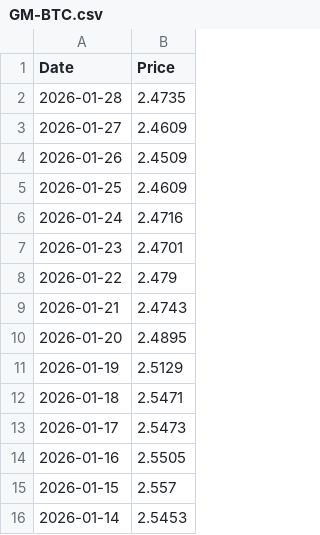
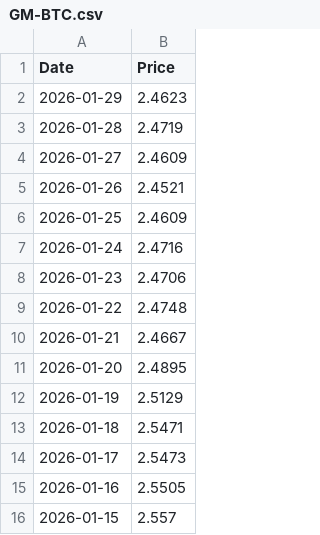
Before and after one commit to T1m-V/stockdata, a CSV file: data/prices/GM-BTC.csv, drawn as a sheet; only a part is shown; the shorter side is filled out with more unchanged rows.

```diff
--- a/data/prices/GM-BTC.csv
+++ b/data/prices/GM-BTC.csv
@@ -1,10 +1,11 @@
 Date,Price
-2026-01-28,2.4735
+2026-01-29,2.4623
+2026-01-28,2.4719
 2026-01-27,2.4609
-2026-01-26,2.4509
+2026-01-26,2.4521
 2026-01-25,2.4609
 2026-01-24,2.4716
-2026-01-23,2.4701
-2026-01-22,2.479
-2026-01-21,2.4743
+2026-01-23,2.4706
+2026-01-22,2.4748
+2026-01-21,2.4667
 2026-01-20,2.4895
```
Also changed, not shown: data/prices/BTC.csv, data/prices/ETH.csv, 20 other files.
